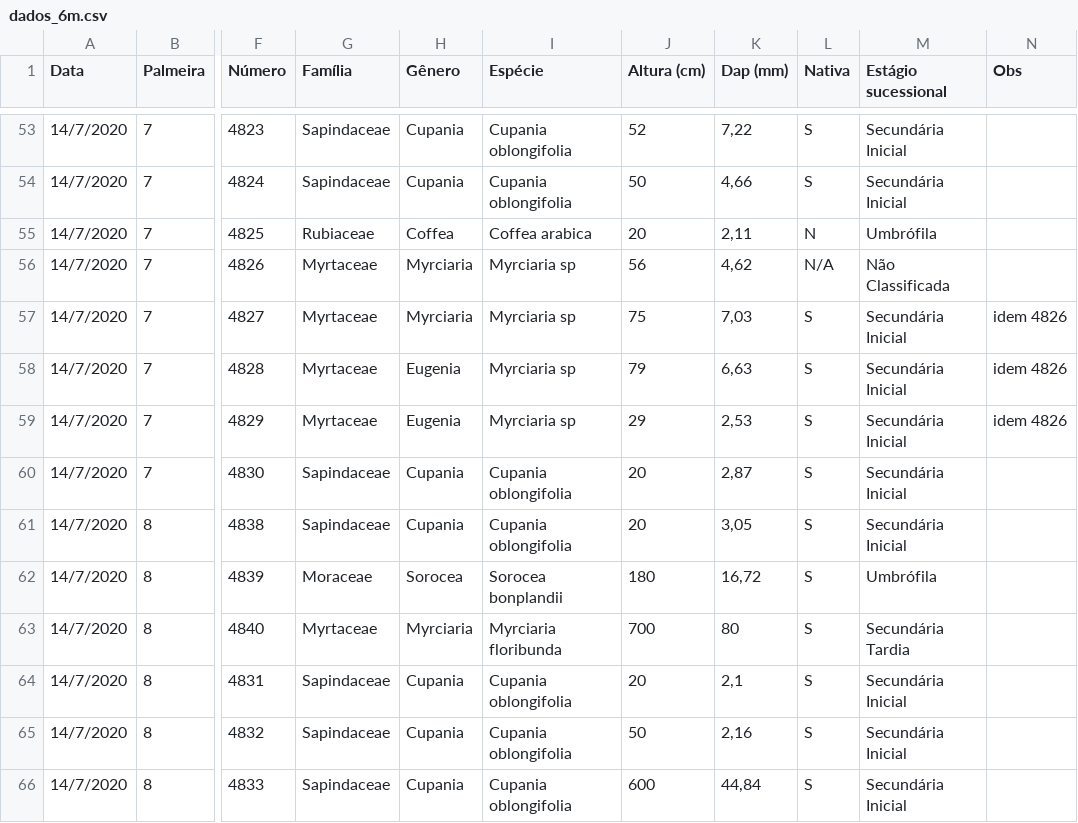
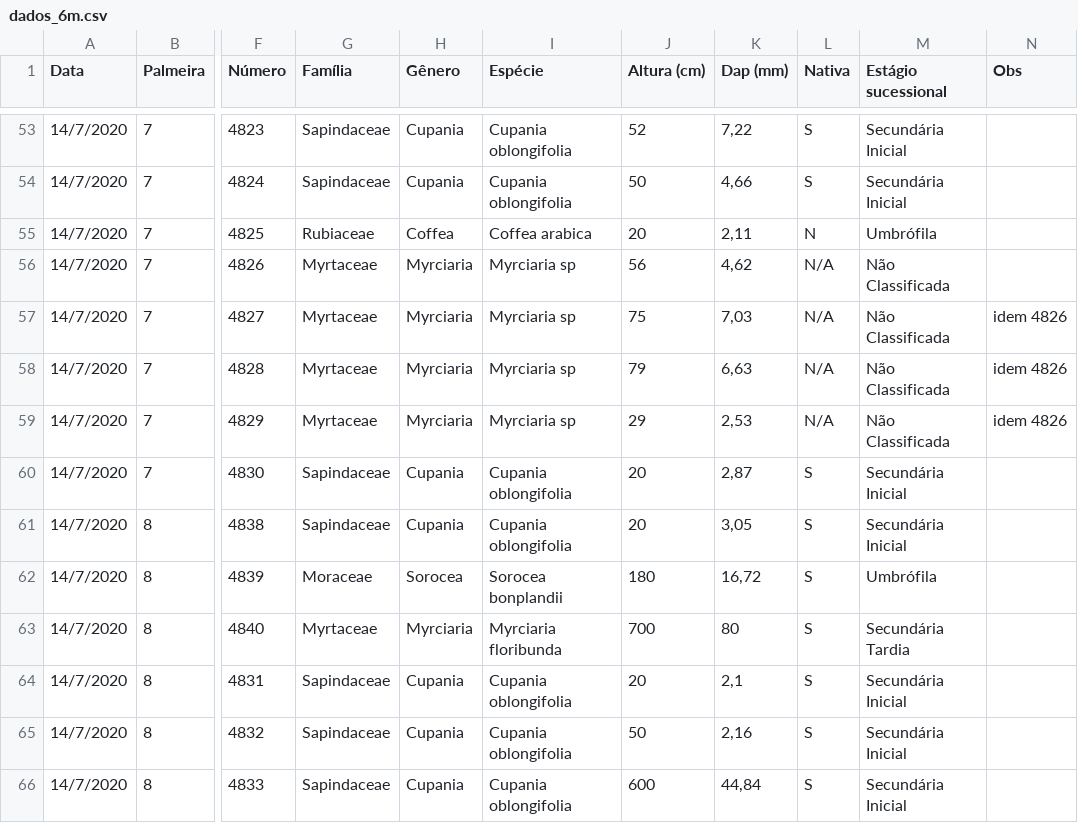
Before and after one commit to taniagmangolini/PalmeiraLequeDaChinaPEC, a CSV file: dados_6m.csv, drawn as a sheet; only a part is shown, gaps mark what is left out; the diff names each change by its address in the sheet, - before the commit and + after, or states it on an @@ line.

```diff
--- a/dados_6m.csv
+++ b/dados_6m.csv
-L57:L59 (Nativa): S
+L57:L59 (Nativa): N/A
-M57:M59 (Estágio sucessional): Secundária Inicial
+M57:M59 (Estágio sucessional): Não Classificada
-H58:H59 (Gênero): Eugenia
+H58:H59 (Gênero): Myrciaria
```
Also changed, not shown: dados_3m.csv, 6 other files.
